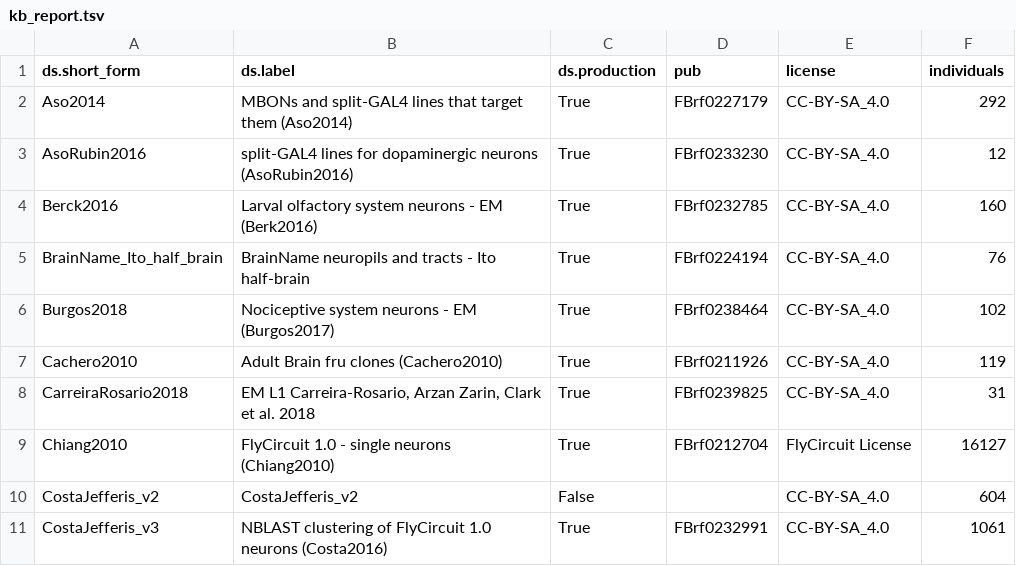
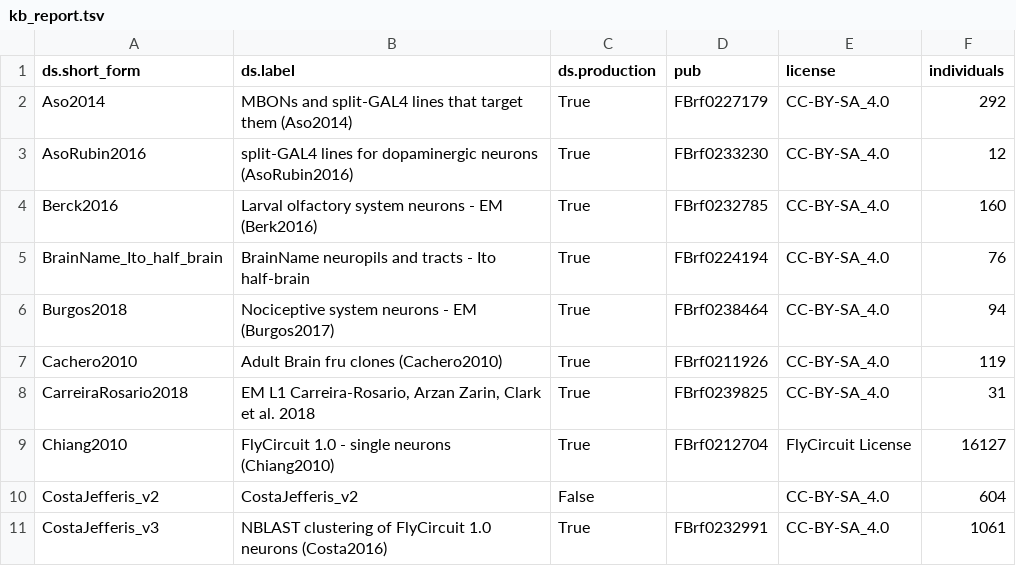
Before and after one commit to VirtualFlyBrain/VFB_reporting_results, a TSV file: kb_report.tsv, drawn as a sheet; only a part is shown.

```diff
--- a/kb_report.tsv
+++ b/kb_report.tsv
@@ -5,3 +5,3 @@ Berck2016	Larval olfactory system neurons - EM (Berk2016)	True	FBrf0232785	CC-BY
 BrainName_Ito_half_brain	BrainName neuropils and tracts - Ito half-brain	True	FBrf0224194	CC-BY-SA_4.0	76
-Burgos2018	Nociceptive system neurons - EM (Burgos2017)	True	FBrf0238464	CC-BY-SA_4.0	102
+Burgos2018	Nociceptive system neurons - EM (Burgos2017)	True	FBrf0238464	CC-BY-SA_4.0	94
 Cachero2010	Adult Brain fru clones (Cachero2010)	True	FBrf0211926	CC-BY-SA_4.0	119
```
Also changed, not shown: 2 other files.
